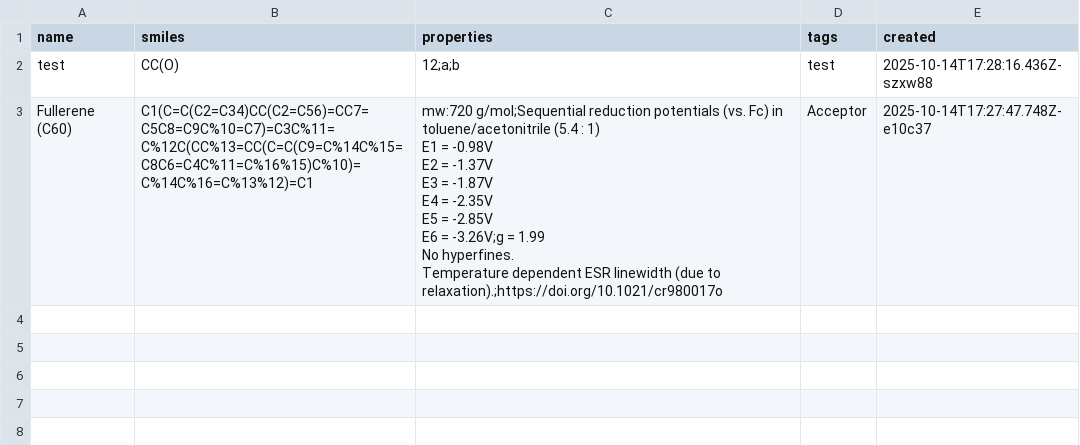
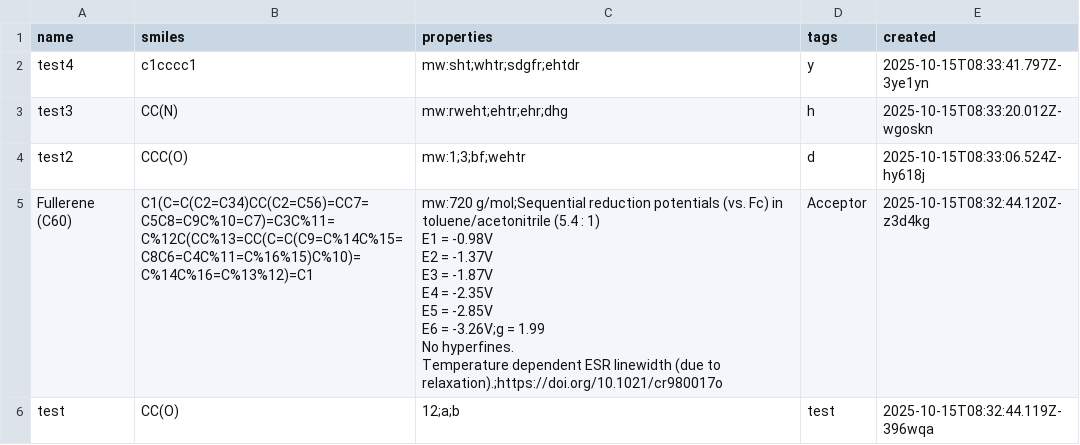
Before and after one commit to moisegabriel/triads, a CSV file: triads_db.csv, drawn as a sheet.

Commit message:
Add files via upload

```diff
--- a/triads_db.csv
+++ b/triads_db.csv
@@ -1,11 +1,14 @@
 "name","smiles","properties","tags","created"
-"test","CC(O)","12;a;b","test","2025-10-14T17:28:16.436Z-szxw88"
-"Fullerene (C60)","C1(C=C(C2=C34)CC(C2=C56)=CC7=C5C8=C9C%10=C7)=C3C%11=C%12C(CC%13=CC(C=C(C9=C%14C%15=C8C6=C4C%11=C%16%15)C%10)=C%14C%16=C%13%12)=C1","mw:720 g/mol;Sequential reduction potentials (vs. Fc) in toluene/acetonitrile (5.4 : 1)
-E1 = -0.98V
-E2 = -1.37V
-E3 = -1.87V
-E4 = -2.35V
-E5 = -2.85V
-E6 = -3.26V;g = 1.99
-No hyperfines.
-Temperature dependent ESR linewidth (due to relaxation).;https://doi.org/10.1021/cr980017o","Acceptor","2025-10-14T17:27:47.748Z-e10c37"
+"test4","c1cccc1","mw:sht;whtr;sdgfr;ehtdr","y","2025-10-15T08:33:41.797Z-3ye1yn"
+"test3","CC(N)","mw:rweht;ehtr;ehr;dhg","h","2025-10-15T08:33:20.012Z-wgoskn"
+"test2","CCC(O)","mw:1;3;bf;wehtr","d","2025-10-15T08:33:06.524Z-hy618j"
+"Fullerene (C60)","C1(C=C(C2=C34)CC(C2=C56)=CC7=C5C8=C9C%10=C7)=C3C%11=C%12C(CC%13=CC(C=C(C9=C%14C%15=C8C6=C4C%11=C%16%15)C%10)=C%14C%16=C%13%12)=C1","mw:720 g/mol;Sequential reduction potentials (vs. Fc) in toluene/acetonitrile (5.4 : 1)
+E1 = -0.98V
+E2 = -1.37V
+E3 = -1.87V
+E4 = -2.35V
+E5 = -2.85V
+E6 = -3.26V;g = 1.99
+No hyperfines.
+Temperature dependent ESR linewidth (due to relaxation).;https://doi.org/10.1021/cr980017o","Acceptor","2025-10-15T08:32:44.120Z-z3d4kg"
+"test","CC(O)","12;a;b","test","2025-10-15T08:32:44.119Z-396wqa"
```
